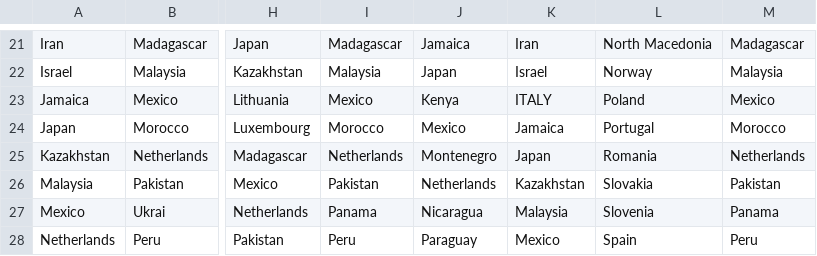
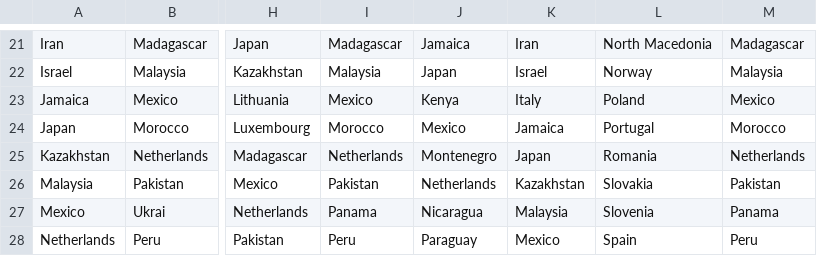
Before and after one commit to wgetgoose/mun-credential-auto, a CSV file: matrix.csv, drawn as a sheet; only a part is shown, gaps mark what is left out; the diff names each change by its address in the sheet, - before the commit and + after, or states it on an @@ line.

```diff
--- a/matrix.csv
+++ b/matrix.csv
-K23: ITALY
+K23: Italy
```
